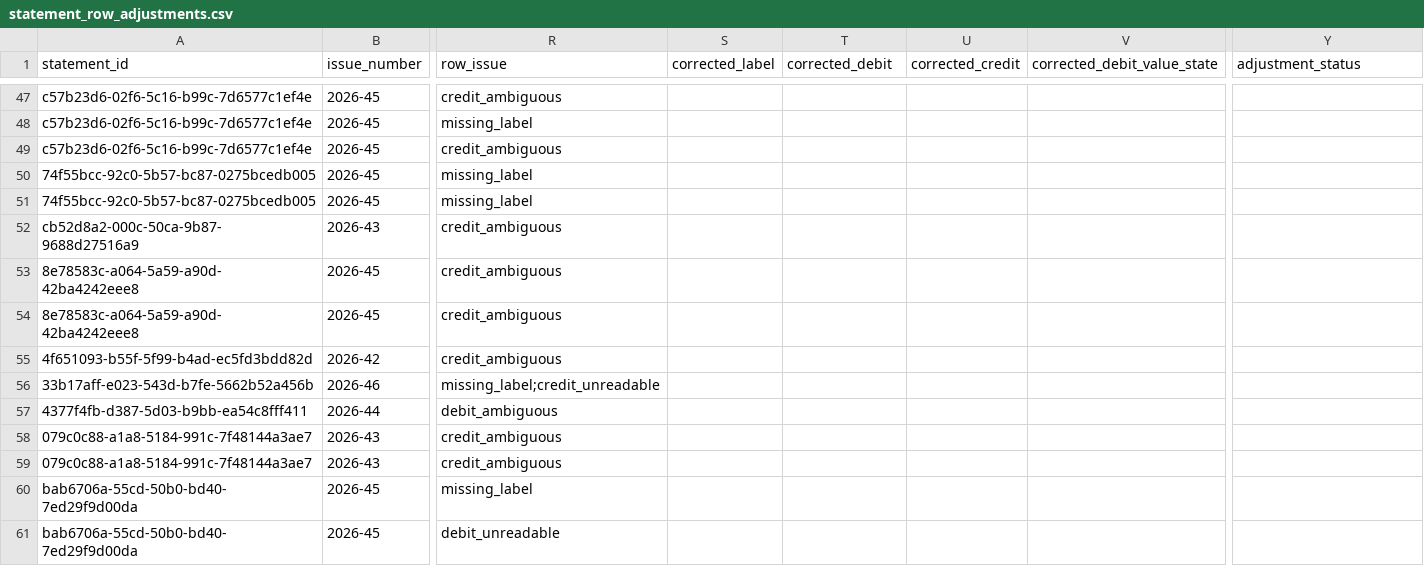
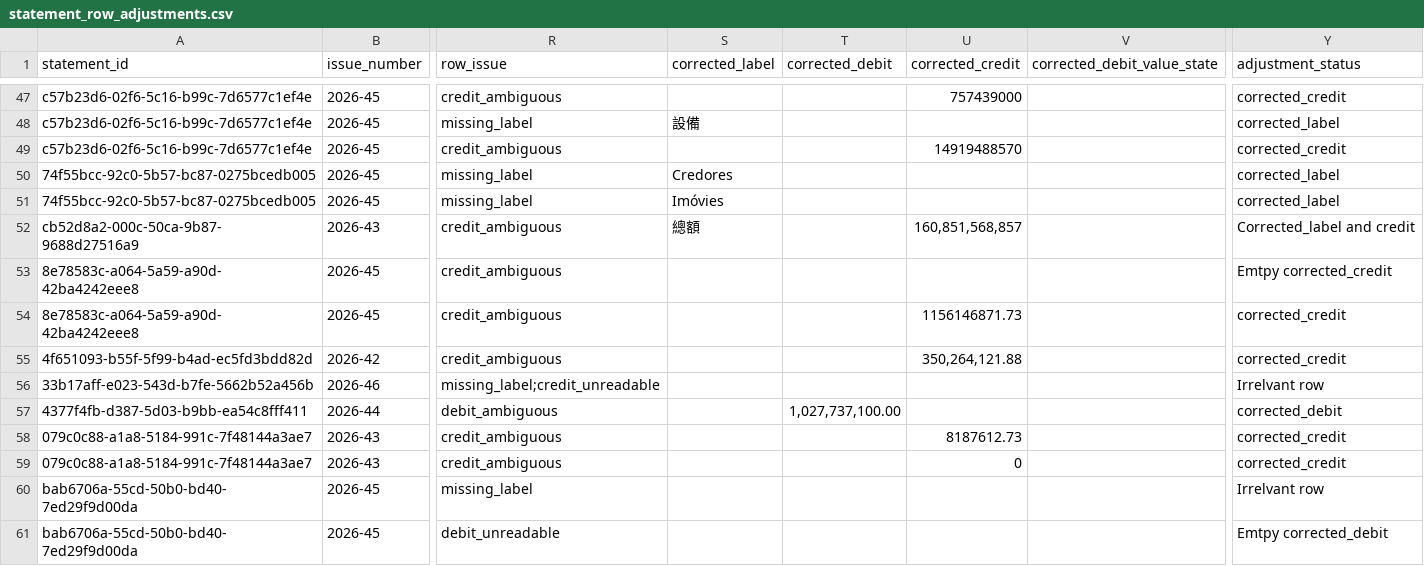
Before and after one commit to mogcai/macau_tb_ocr_prototype, a CSV file: docs/audit/statement_row_adjustments.csv, drawn as a sheet; only a part is shown, gaps mark what is left out; the diff covers the shown part only; the diff names each change by its address in the sheet, - before the commit and + after, or states it on an @@ line.

```diff
--- a/docs/audit/statement_row_adjustments.csv
+++ b/docs/audit/statement_row_adjustments.csv
-U47 (corrected_credit): (empty)
+U47 (corrected_credit): 757439000
-Y47 (adjustment_status): (empty)
+Y47 (adjustment_status): corrected_credit
-S48 (corrected_label): (empty)
+S48 (corrected_label): 設備
-Y48 (adjustment_status): (empty)
+Y48 (adjustment_status): corrected_label
-U49 (corrected_credit): (empty)
+U49 (corrected_credit): 14919488570
-Y49 (adjustment_status): (empty)
+Y49 (adjustment_status): corrected_credit
-S50 (corrected_label): (empty)
+S50 (corrected_label): Credores
-Y50:Y51 (adjustment_status): (empty)
+Y50:Y51 (adjustment_status): corrected_label
-S51 (corrected_label): (empty)
+S51 (corrected_label): Imóvies
-S52 (corrected_label): (empty)
+S52 (corrected_label): 總額
-U52 (corrected_credit): (empty)
+U52 (corrected_credit): 160,851,568,857
-Y52 (adjustment_status): (empty)
+Y52 (adjustment_status): Corrected_label and credit
-Y53 (adjustment_status): (empty)
+Y53 (adjustment_status): Emtpy corrected_credit
-U54 (corrected_credit): (empty)
+U54 (corrected_credit): 1156146871.73
-Y54:Y55 (adjustment_status): (empty)
+Y54:Y55 (adjustment_status): corrected_credit
-U55 (corrected_credit): (empty)
+U55 (corrected_credit): 350,264,121.88
-Y56 (adjustment_status): (empty)
+Y56 (adjustment_status): Irrelvant row
-T57 (corrected_debit): (empty)
+T57 (corrected_debit): 1,027,737,100.00
-Y57 (adjustment_status): (empty)
+Y57 (adjustment_status): corrected_debit
-U58 (corrected_credit): (empty)
+U58 (corrected_credit): 8187612.73
-Y58:Y59 (adjustment_status): (empty)
+Y58:Y59 (adjustment_status): corrected_credit
-U59 (corrected_credit): (empty)
+U59 (corrected_credit): 0
-Y60 (adjustment_status): (empty)
+Y60 (adjustment_status): Irrelvant row
-Y61 (adjustment_status): (empty)
+Y61 (adjustment_status): Emtpy corrected_debit
```
Also changed, not shown: 87 edited cells elsewhere in this file, docs/audit/statement_manual_review.csv, 8 other files.
